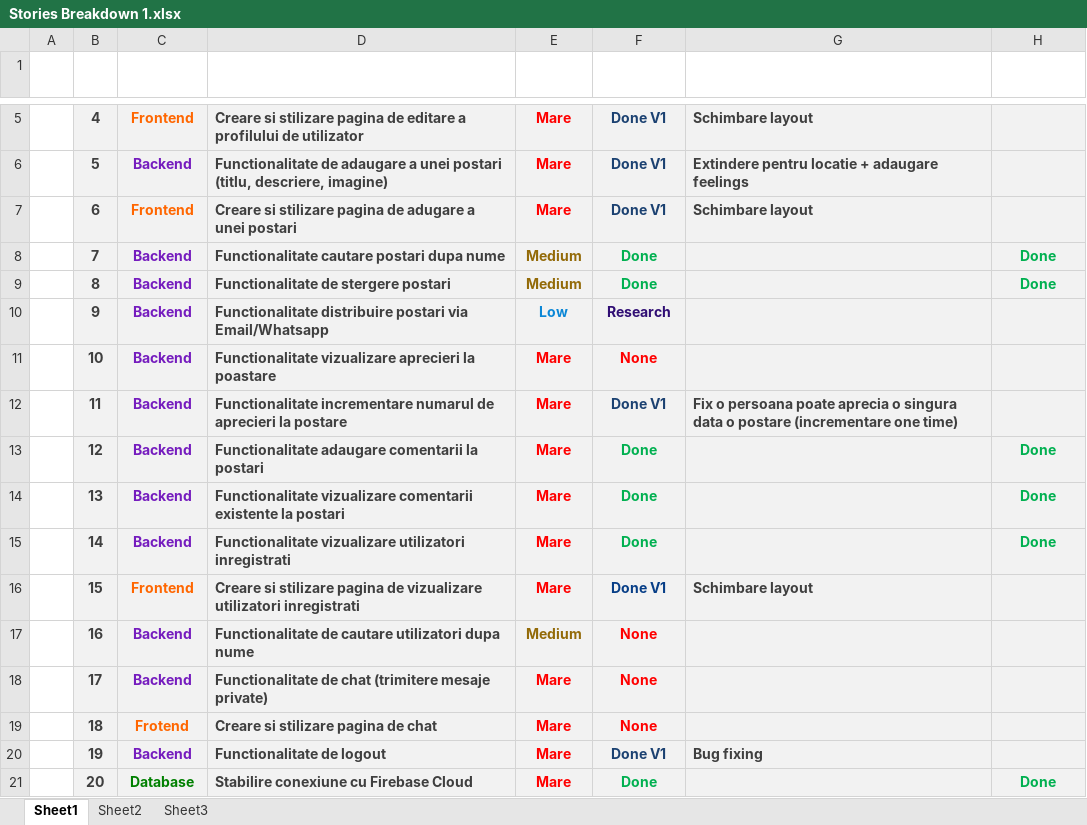
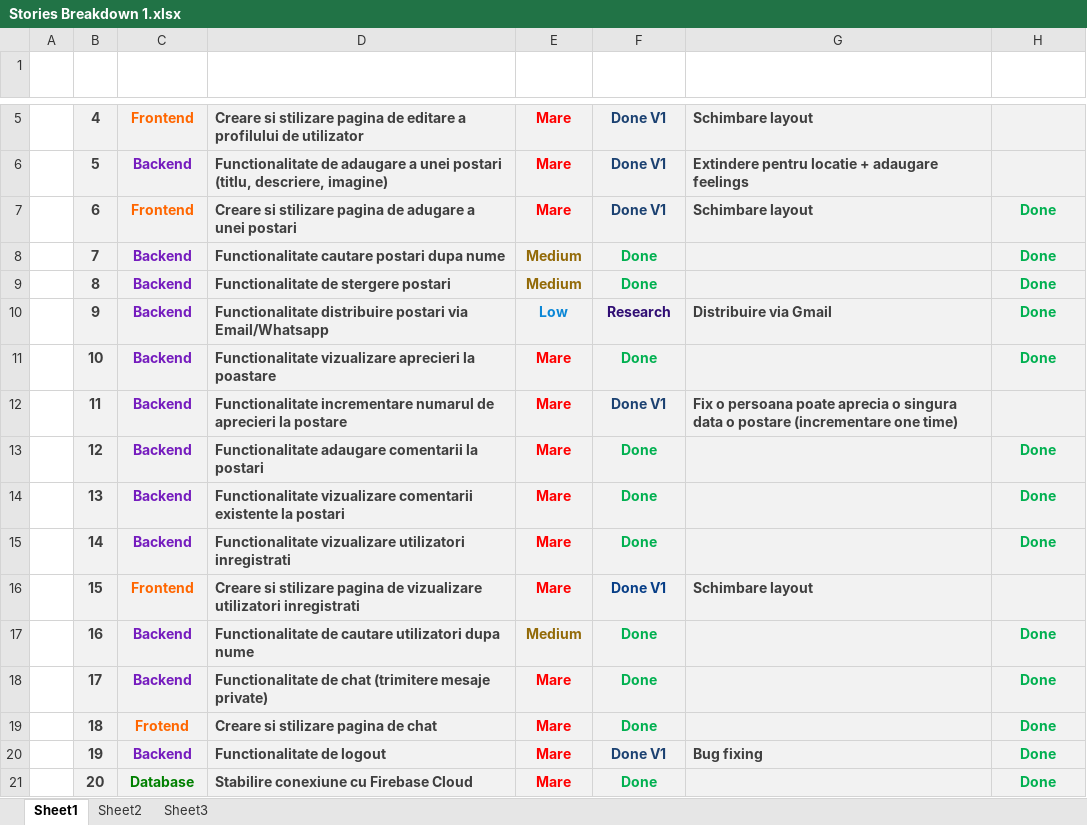
Before and after one commit to AndreeaDraghici/Android-Social-Media-Platform, an Excel workbook: doc/Stories Breakdown 1.xlsx, sheet Sheet1, drawn as a sheet; only a part is shown, gaps mark what is left out; values as stored, in another font and other column widths than the file's, no borders; table styles not drawn; the diff names each change by its address in the sheet, - before the commit and + after, or states it on an @@ line.

```diff
--- a/doc/Stories Breakdown 1.xlsx (sheet Sheet1)
+++ b/doc/Stories Breakdown 1.xlsx (sheet Sheet1)
-H7 (Status Final): (empty)
+H7 (Status Final): Done
-G10 (Improvement): (empty)
+G10 (Improvement): Distribuire via Gmail
-H10:H11 (Status Final): (empty)
+H10:H11 (Status Final): Done
-F11 (Status Intermediar): None
+F11 (Status Intermediar): Done
-F11 text colour: #FF0000
+F11 text colour: #00B050
-F17:F19 (Status Intermediar): None
+F17:F19 (Status Intermediar): Done
-F17:F19 text colour: #FF0000
+F17:F19 text colour: #00B050
-H17:H20 (Status Final): (empty)
+H17:H20 (Status Final): Done
```
Also changed, not shown: 1 other file.
